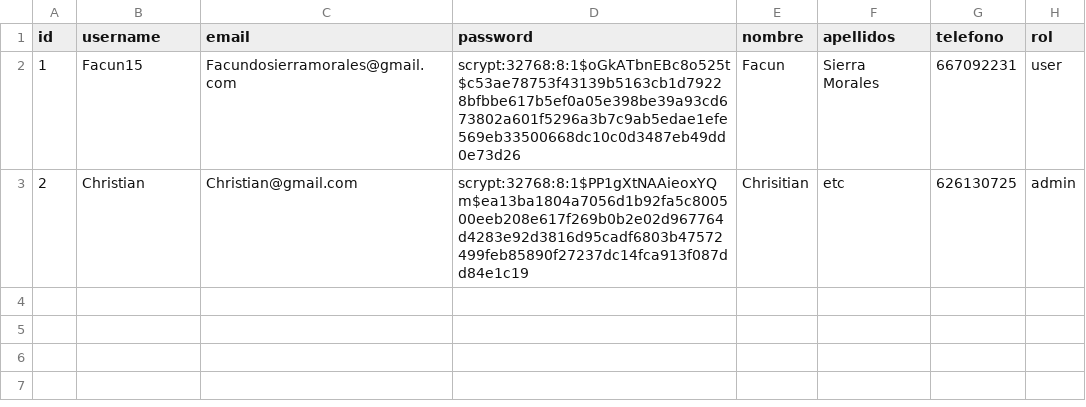
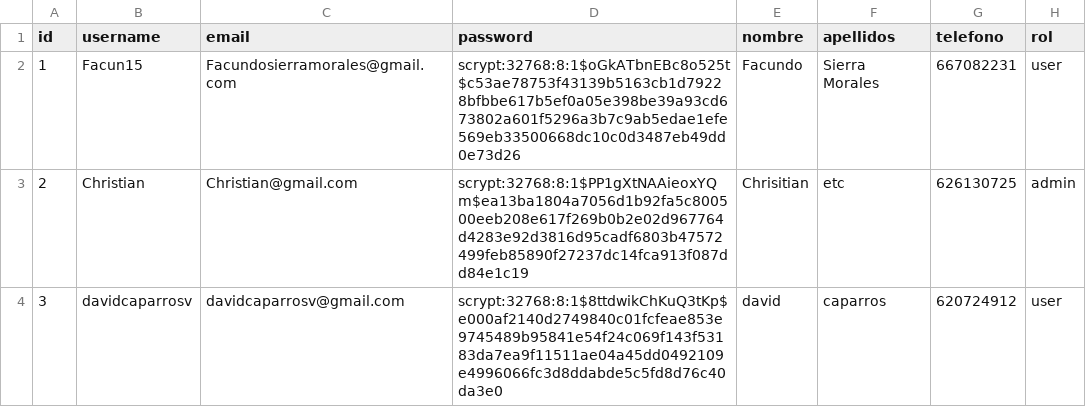
Before and after one commit to FacundoSierra/Fitness_app, a CSV file: temp.csv, drawn as a sheet.

```diff
--- a/temp.csv
+++ b/temp.csv
@@ -1,3 +1,4 @@
 id,username,email,password,nombre,apellidos,telefono,rol
-1,Facun15,Facundosierramorales@gmail.com,scrypt:32768:8:1$oGkATbnEBc8o525t$c53ae78753f43139b5163cb1d79228bfbbe617b5ef0a05e398be39a93cd673802a601f5296a3b7c9ab5edae1efe569eb33500668dc10c0d3487eb49dd0e73d26,Facun,Sierra Morales,667092231,user
+1,Facun15,Facundosierramorales@gmail.com,scrypt:32768:8:1$oGkATbnEBc8o525t$c53ae78753f43139b5163cb1d79228bfbbe617b5ef0a05e398be39a93cd673802a601f5296a3b7c9ab5edae1efe569eb33500668dc10c0d3487eb49dd0e73d26,Facundo,Sierra Morales,667082231,user
 2,Christian,Christian@gmail.com,scrypt:32768:8:1$PP1gXtNAAieoxYQm$ea13ba1804a7056d1b92fa5c800500eeb208e617f269b0b2e02d967764d4283e92d3816d95cadf6803b47572499feb85890f27237dc14fca913f087dd84e1c19,Chrisitian,etc,626130725,admin
+3,davidcaparrosv,davidcaparrosv@gmail.com,scrypt:32768:8:1$8ttdwikChKuQ3tKp$e000af2140d2749840c01fcfeae853e9745489b95841e54f24c069f143f53183da7ea9f11511ae04a45dd0492109e4996066fc3d8ddabde5c5fd8d76c40da3e0,david,caparros,620724912,user
```
Also changed, not shown: 5 other files.
